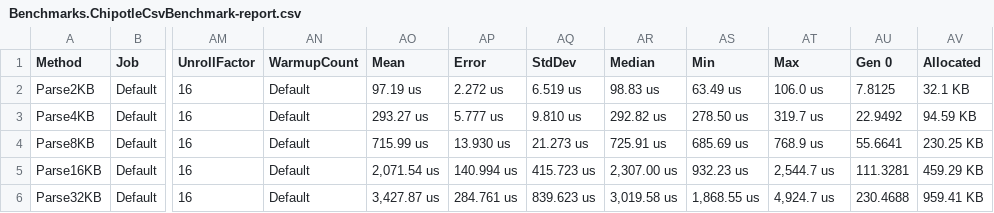
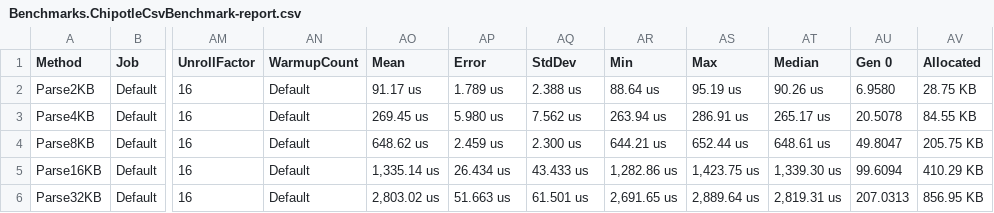
Before and after one commit to ryzngard/Chipotle.CSV, a CSV file: BenchmarkDotNet.Artifacts/results/Benchmarks.ChipotleCsvBenchmark-report.csv, drawn as a sheet; only a part is shown, gaps mark what is left out; removed rows and columns are numbered as before the commit, all else as after; the diff names each change by its address in the sheet, - before the commit and + after, or states it on an @@ line.

```diff
--- a/BenchmarkDotNet.Artifacts/results/Benchmarks.ChipotleCsvBenchmark-report.csv
+++ b/BenchmarkDotNet.Artifacts/results/Benchmarks.ChipotleCsvBenchmark-report.csv
-column AR (Median), rows 2-6: 98.83 us | 292.82 us | 725.91 us | 2,307.00 us | 3,019.58 us
+column AT (Median), rows 2-6: 90.26 us | 265.17 us | 648.61 us | 1,339.30 us | 2,819.31 us
-AO2 (Mean): 97.19 us
+AO2 (Mean): 91.17 us
-AP2 (Error): 2.272 us
+AP2 (Error): 1.789 us
-AQ2 (StdDev): 6.519 us
+AQ2 (StdDev): 2.388 us
-AR2 (Min): 63.49 us
+AR2 (Min): 88.64 us
-AS2 (Max): 106.0 us
+AS2 (Max): 95.19 us
-AU2 (Gen 0): 7.8125
+AU2 (Gen 0): 6.9580
-AV2 (Allocated): 32.1 KB
+AV2 (Allocated): 28.75 KB
-AO3 (Mean): 293.27 us
+AO3 (Mean): 269.45 us
-AP3 (Error): 5.777 us
+AP3 (Error): 5.980 us
-AQ3 (StdDev): 9.810 us
+AQ3 (StdDev): 7.562 us
-AR3 (Min): 278.50 us
+AR3 (Min): 263.94 us
-AS3 (Max): 319.7 us
+AS3 (Max): 286.91 us
-AU3 (Gen 0): 22.9492
+AU3 (Gen 0): 20.5078
-AV3 (Allocated): 94.59 KB
+AV3 (Allocated): 84.55 KB
-AO4 (Mean): 715.99 us
+AO4 (Mean): 648.62 us
-AP4 (Error): 13.930 us
+AP4 (Error): 2.459 us
-AQ4 (StdDev): 21.273 us
+AQ4 (StdDev): 2.300 us
-AR4 (Min): 685.69 us
+AR4 (Min): 644.21 us
-AS4 (Max): 768.9 us
+AS4 (Max): 652.44 us
-AU4 (Gen 0): 55.6641
+AU4 (Gen 0): 49.8047
-AV4 (Allocated): 230.25 KB
+AV4 (Allocated): 205.75 KB
-AO5 (Mean): 2,071.54 us
+AO5 (Mean): 1,335.14 us
-AP5 (Error): 140.994 us
+AP5 (Error): 26.434 us
-AQ5 (StdDev): 415.723 us
+AQ5 (StdDev): 43.433 us
-AR5 (Min): 932.23 us
+AR5 (Min): 1,282.86 us
-AS5 (Max): 2,544.7 us
+AS5 (Max): 1,423.75 us
-AU5 (Gen 0): 111.3281
+AU5 (Gen 0): 99.6094
-AV5 (Allocated): 459.29 KB
+AV5 (Allocated): 410.29 KB
-AO6 (Mean): 3,427.87 us
+AO6 (Mean): 2,803.02 us
-AP6 (Error): 284.761 us
+AP6 (Error): 51.663 us
-AQ6 (StdDev): 839.623 us
+AQ6 (StdDev): 61.501 us
-AR6 (Min): 1,868.55 us
+AR6 (Min): 2,691.65 us
-AS6 (Max): 4,924.7 us
+AS6 (Max): 2,889.64 us
-AU6 (Gen 0): 230.4688
+AU6 (Gen 0): 207.0313
-AV6 (Allocated): 959.41 KB
+AV6 (Allocated): 856.95 KB
```
Also changed, not shown: 12 other files.
